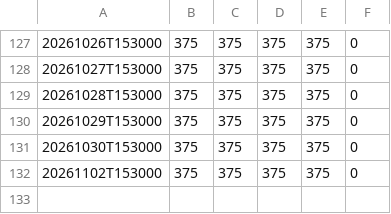
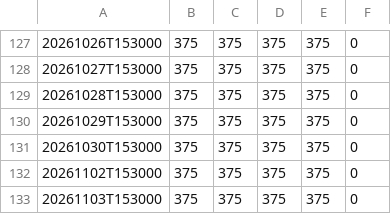
Before and after one commit to yashnagori263-alt/seed-Breadth-Data, a CSV file: ATLAS_BREADTH.csv, drawn as a sheet; only a part is shown, gaps mark what is left out; the diff names each change by its address in the sheet, - before the commit and + after, or states it on an @@ line.

```diff
--- a/ATLAS_BREADTH.csv
+++ b/ATLAS_BREADTH.csv
+row 133: 20261103T153000 | 375 | 375 | 375 | 375 | 0
```
